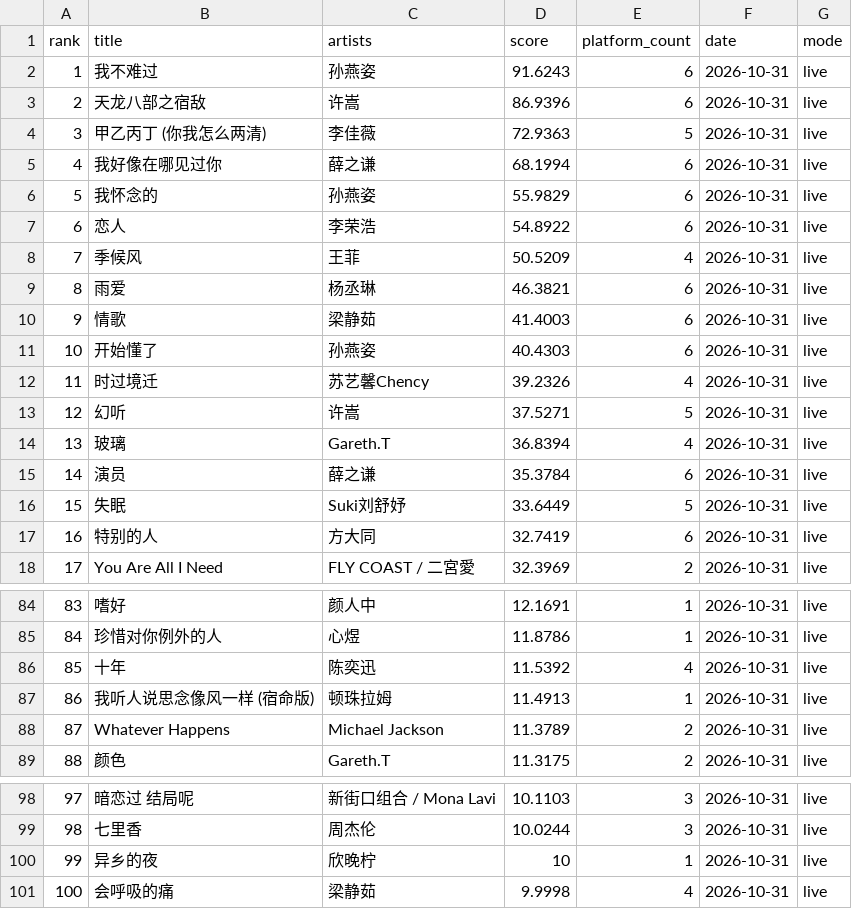
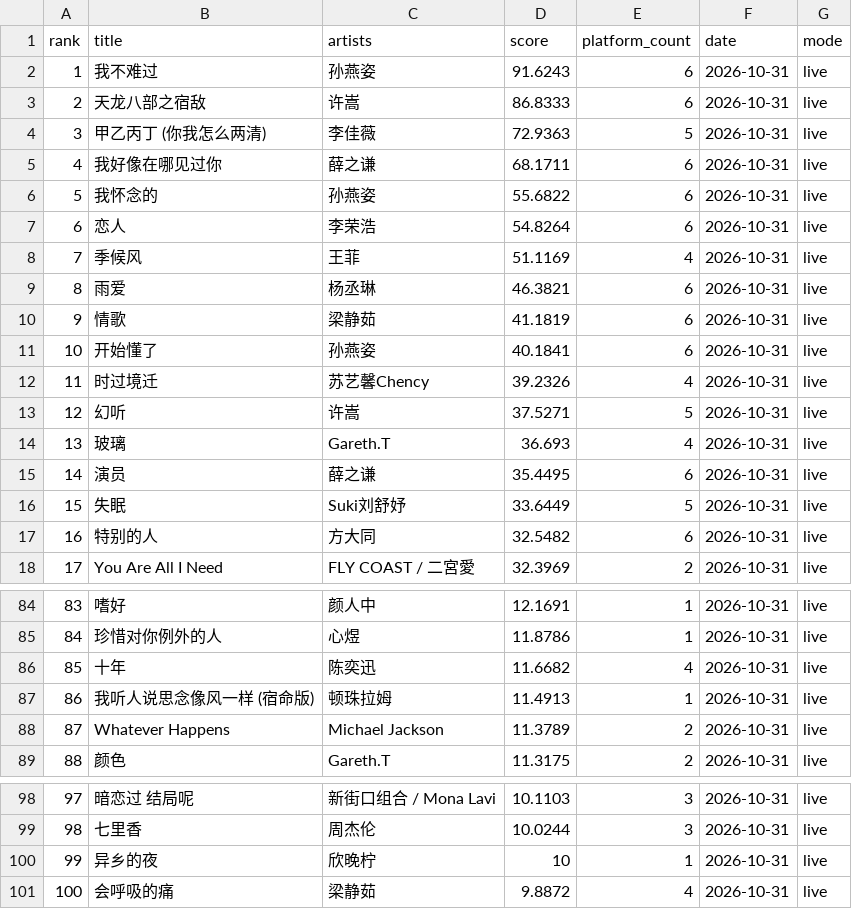
Before and after one commit to arnoldhao/resonance, a CSV file: dist/data/latest.csv, drawn as a sheet; only a part is shown, gaps mark what is left out; the diff covers the shown part only.

```diff
--- a/dist/data/latest.csv
+++ b/dist/data/latest.csv
@@ -2,17 +2,17 @@
 "1","我不难过","孙燕姿","91.6243","6","2026-10-31","live"
-"2","天龙八部之宿敌","许嵩","86.9396","6","2026-10-31","live"
+"2","天龙八部之宿敌","许嵩","86.8333","6","2026-10-31","live"
 "3","甲乙丙丁 (你我怎么两清)","李佳薇","72.9363","5","2026-10-31","live"
-"4","我好像在哪见过你","薛之谦","68.1994","6","2026-10-31","live"
-"5","我怀念的","孙燕姿","55.9829","6","2026-10-31","live"
-"6","恋人","李荣浩","54.8922","6","2026-10-31","live"
-"7","季候风","王菲","50.5209","4","2026-10-31","live"
+"4","我好像在哪见过你","薛之谦","68.1711","6","2026-10-31","live"
+"5","我怀念的","孙燕姿","55.6822","6","2026-10-31","live"
+"6","恋人","李荣浩","54.8264","6","2026-10-31","live"
+"7","季候风","王菲","51.1169","4","2026-10-31","live"
 "8","雨爱","杨丞琳","46.3821","6","2026-10-31","live"
-"9","情歌","梁静茹","41.4003","6","2026-10-31","live"
-"10","开始懂了","孙燕姿","40.4303","6","2026-10-31","live"
+"9","情歌","梁静茹","41.1819","6","2026-10-31","live"
+"10","开始懂了","孙燕姿","40.1841","6","2026-10-31","live"
 "11","时过境迁","苏艺馨Chency","39.2326","4","2026-10-31","live"
 "12","幻听","许嵩","37.5271","5","2026-10-31","live"
-"13","玻璃","Gareth.T","36.8394","4","2026-10-31","live"
-"14","演员","薛之谦","35.3784","6","2026-10-31","live"
+"13","玻璃","Gareth.T","36.693","4","2026-10-31","live"
+"14","演员","薛之谦","35.4495","6","2026-10-31","live"
 "15","失眠","Suki刘舒妤","33.6449","5","2026-10-31","live"
-"16","特别的人","方大同","32.7419","6","2026-10-31","live"
+"16","特别的人","方大同","32.5482","6","2026-10-31","live"
 "17","You Are All I Need","FLY COAST / 二宮愛","32.3969","2","2026-10-31","live"
@@ -85,3 +85,3 @@
 "84","珍惜对你例外的人","心煜","11.8786","1","2026-10-31","live"
-"85","十年","陈奕迅","11.5392","4","2026-10-31","live"
+"85","十年","陈奕迅","11.6682","4","2026-10-31","live"
 "86","我听人说思念像风一样 (宿命版)","顿珠拉姆","11.4913","1","2026-10-31","live"
@@ -100,2 +100,2 @@
 "99","异乡的夜","欣晚柠","10","1","2026-10-31","live"
-"100","会呼吸的痛","梁静茹","9.9998","4","2026-10-31","live"
+"100","会呼吸的痛","梁静茹","9.8872","4","2026-10-31","live"
```
Also changed, not shown: 32 edited cells elsewhere in this file, 50 other files.
